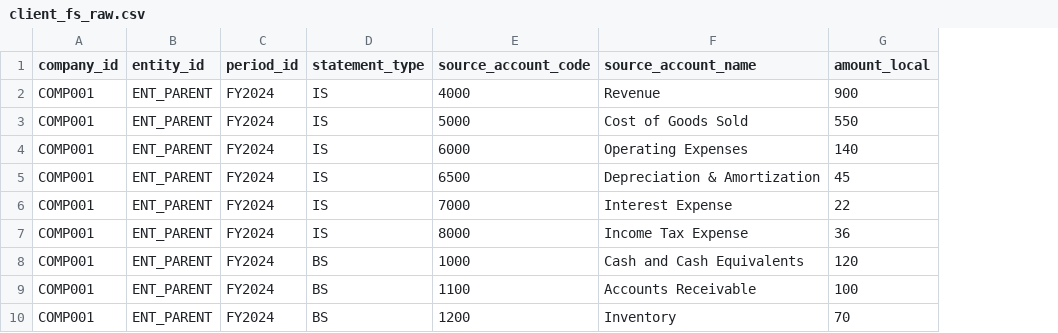
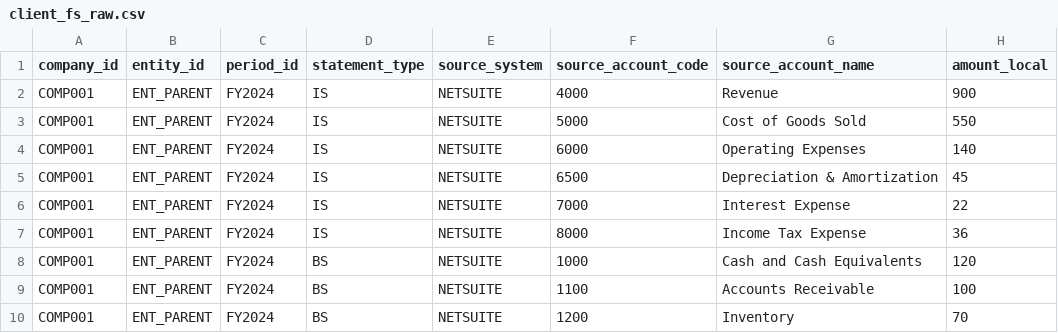
Before and after one commit to jessiesfaith/Finance-ML, a CSV file: data/client_fs/client_fs_raw.csv, drawn as a sheet; only a part is shown; the diff names each change by its address in the sheet, - before the commit and + after, or states it on an @@ line.

```diff
--- a/data/client_fs/client_fs_raw.csv
+++ b/data/client_fs/client_fs_raw.csv
+column E (source_system), rows 2-10: all NETSUITE
```
Also changed, not shown: data/client_fs/account_mapping.csv, 11 other files.
